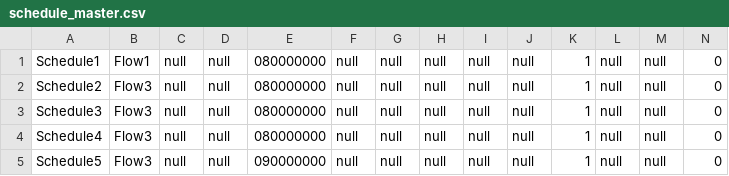
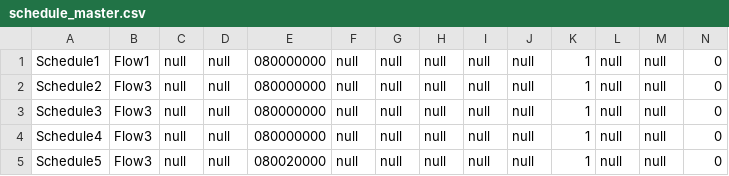
Before and after one commit to nimbus-org/nimbus-template, a CSV file: service-scheduler2/sample/database_javadb/schedule_master.csv (was service-scheduler2/sample/database_hsqldb/schedule_master.csv), drawn as a sheet.

```diff
--- a/service-scheduler2/sample/database_hsqldb/schedule_master.csv
+++ b/service-scheduler2/sample/database_javadb/schedule_master.csv
@@ -4,2 +4,2 @@ Schedule3,Flow3,null,null,080000000,null,null,null,null,null,1,null,null,0
 Schedule4,Flow3,null,null,080000000,null,null,null,null,null,1,null,null,0
-Schedule5,Flow3,null,null,090000000,null,null,null,null,null,1,null,null,0
+Schedule5,Flow3,null,null,080020000,null,null,null,null,null,1,null,null,0
```
Also changed, not shown: 7 other files.
